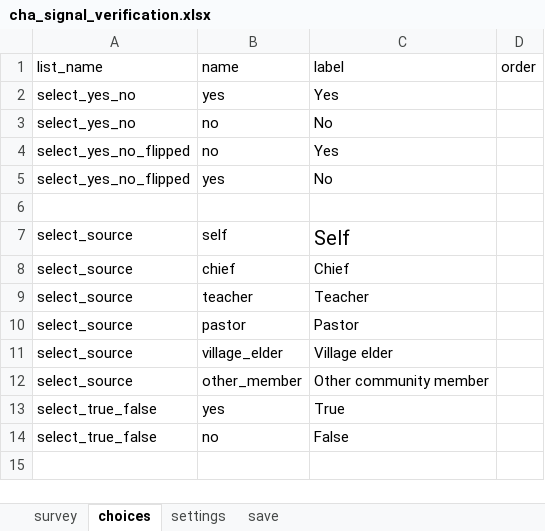
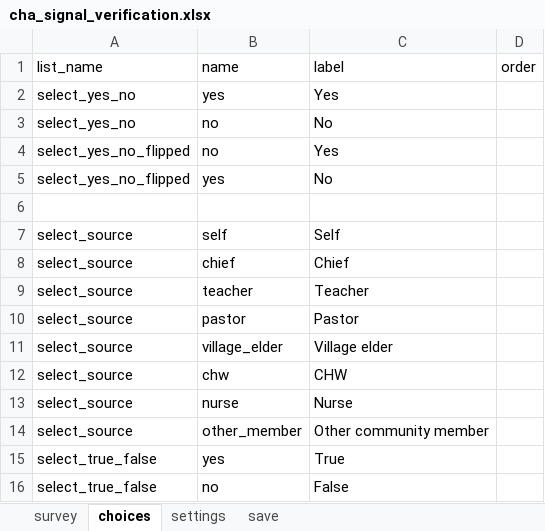
Before and after one commit to medic/config-covid, an Excel workbook: forms/app/cha_signal_verification.xlsx, sheet choices, drawn as a sheet; values as stored, in another font and other column widths than the file's, no borders; the diff names each change by its address in the sheet, - before the commit and + after, or states it on an @@ line.

```diff
--- a/forms/app/cha_signal_verification.xlsx (sheet choices)
+++ b/forms/app/cha_signal_verification.xlsx (sheet choices)
@@ C7 text size: smaller @@
+row 12: select_source | chw | CHW
+row 13: select_source | nurse | Nurse
```
Also changed, not shown: sheet survey, forms/app/scdsc_investigation.xlsx, 3 other files.
